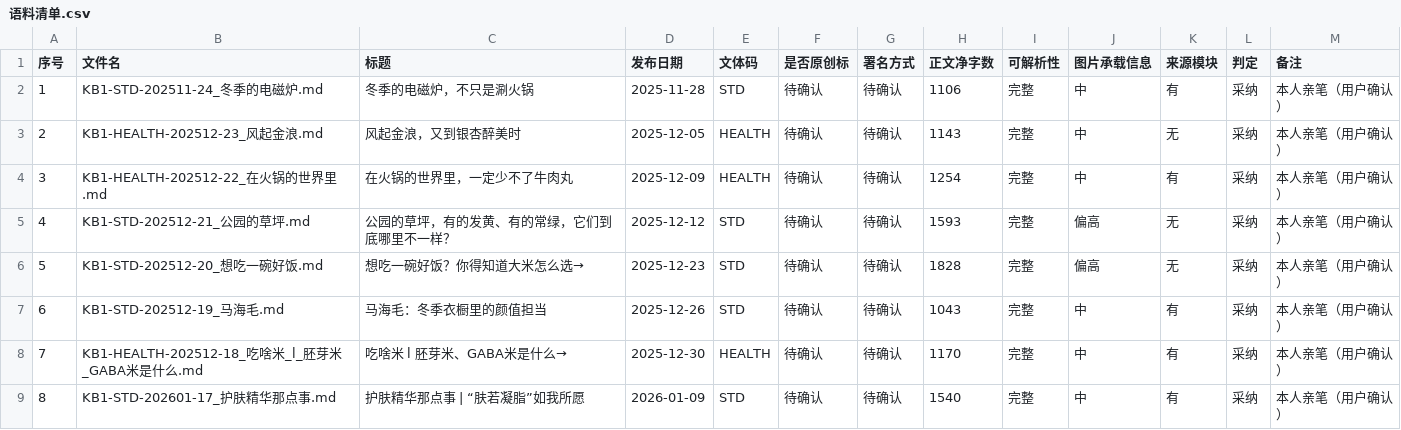
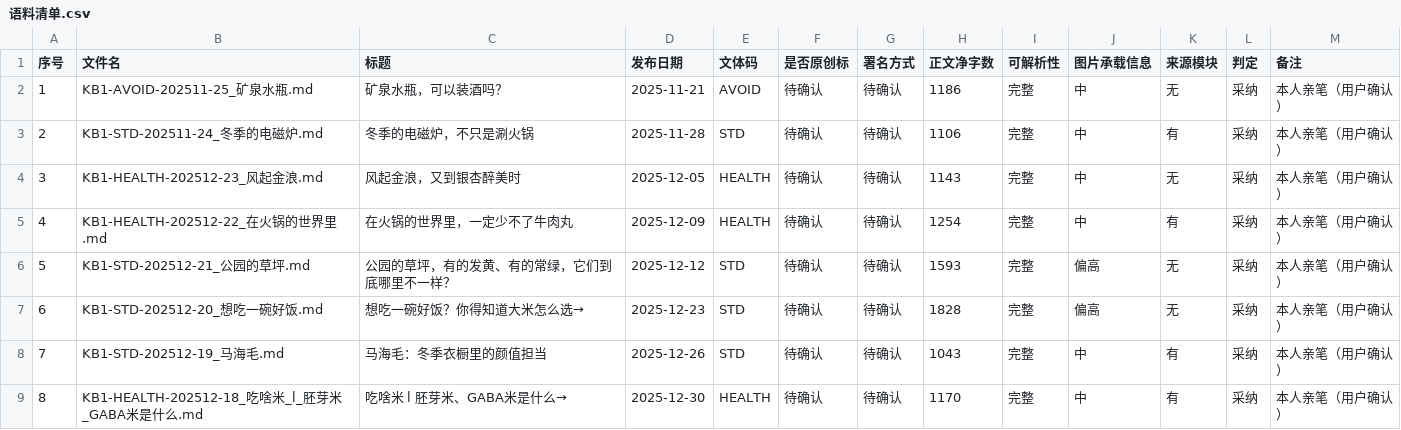
Before and after one commit to lbzzz-zhc/kepu-writing-agent, a CSV file: 10_知识库/01_历史语料库/语料清单.csv, drawn as a sheet; only a part is shown; the shorter side is filled out with more unchanged rows; addresses are those after the commit; the diff names each change by its address in the sheet, - before the commit and + after, or states it on an @@ line.

```diff
--- a/10_知识库/01_历史语料库/语料清单.csv
+++ b/10_知识库/01_历史语料库/语料清单.csv
+row 2: 1 | KB1-AVOID-202511-25_矿泉水瓶.md | 矿泉水瓶，可以装酒吗？ | 2025-11-21 | AVOID | 待确认 | 待确认 | 1186 | 完整 | 中 | 无 | 采纳 | 本人亲笔（用户确认）
@@ column A (序号) renumbered from row 3 down @@
```
Also changed, not shown: 5 other files.
